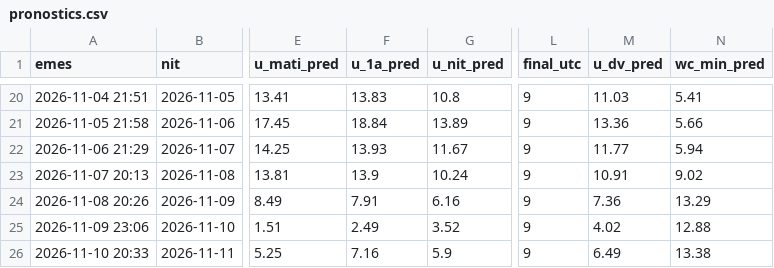
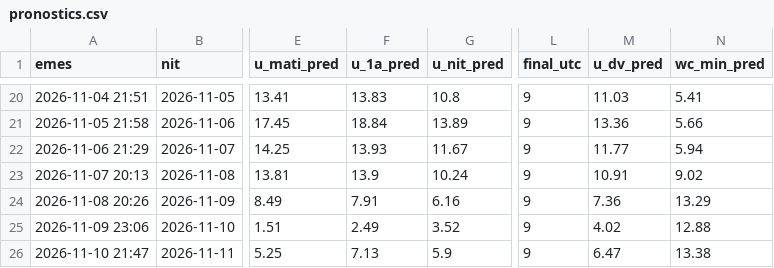
Before and after one commit to adriabarbeta/saligarda, a CSV file: derived/pronostics.csv, drawn as a sheet; only a part is shown, gaps mark what is left out; the diff names each change by its address in the sheet, - before the commit and + after, or states it on an @@ line.

Commit message:
pronostic 2026-11-10

```diff
--- a/derived/pronostics.csv
+++ b/derived/pronostics.csv
-A26 (emes): 2026-11-10 20:33
+A26 (emes): 2026-11-10 21:47
-F26 (u_1a_pred): 7.16
+F26 (u_1a_pred): 7.13
-M26 (u_dv_pred): 6.49
+M26 (u_dv_pred): 6.47
```
Also changed, not shown: 1 other file.
